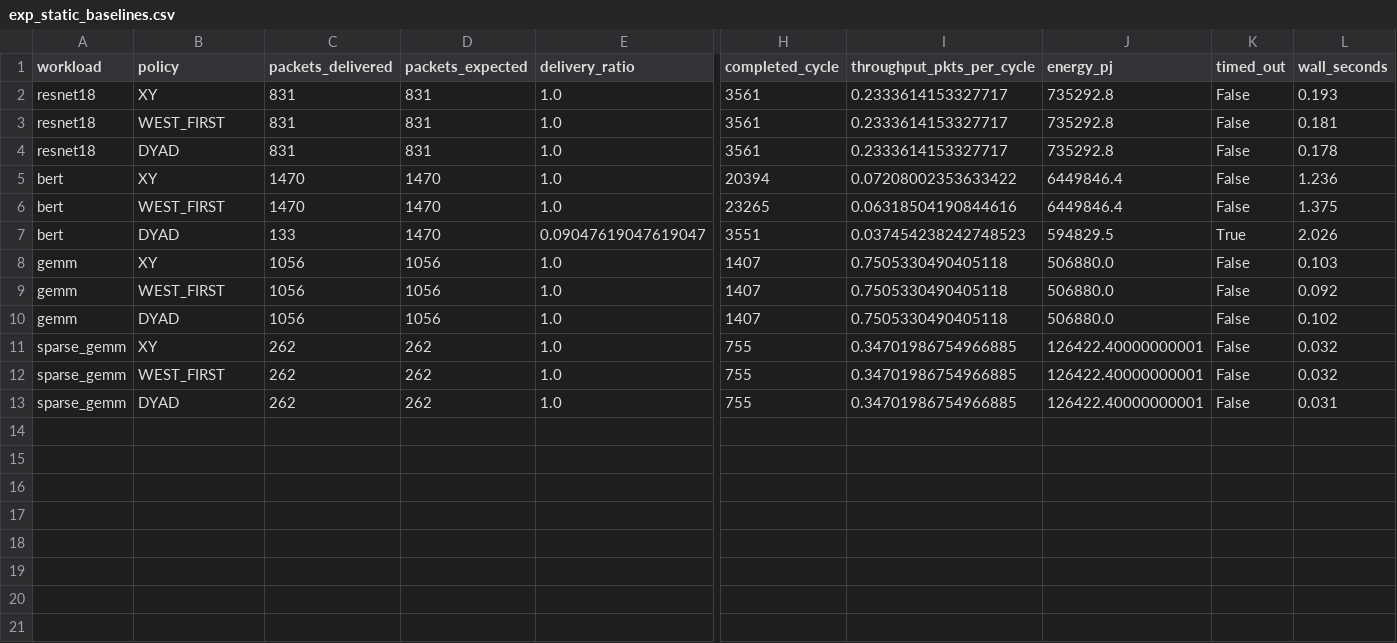
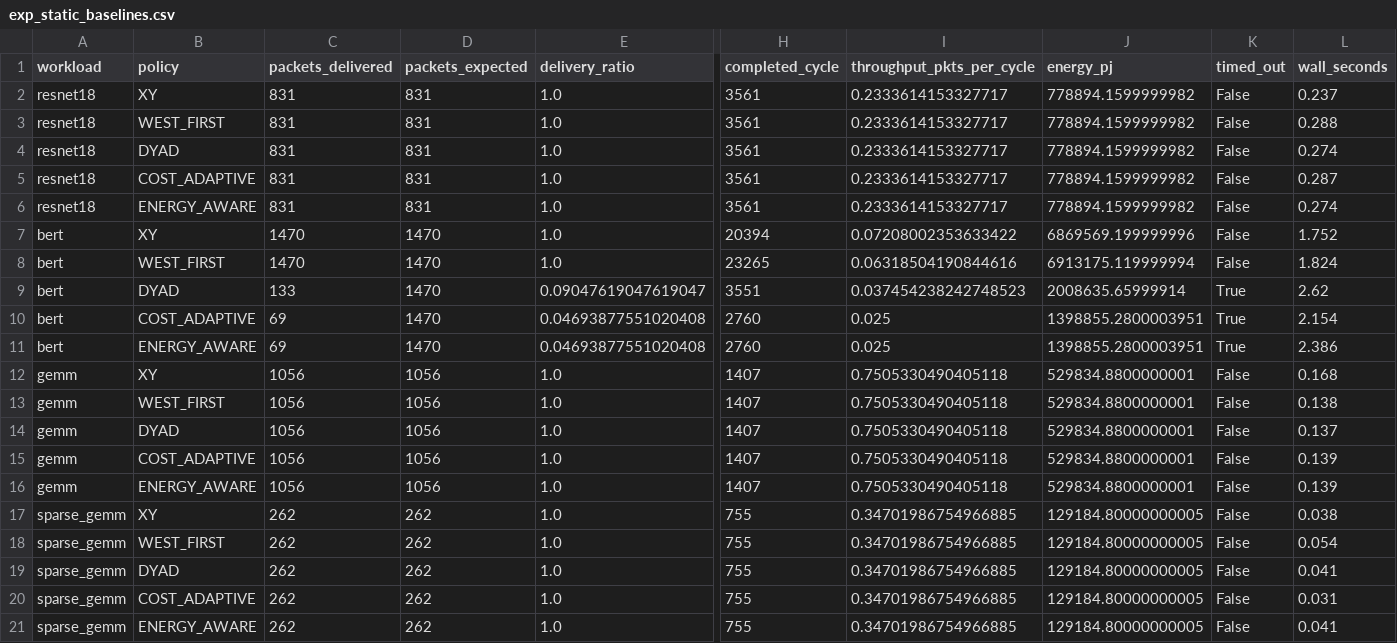
Before and after one commit to deolallwynsamueljb-tech/AI-Chip-NoC-Simulator1, a CSV file: research-engine/results/exp_static_baselines.csv, drawn as a sheet; only a part is shown, gaps mark what is left out; addresses are those after the commit; rows hold the shown columns only; the diff names each change by its address in the sheet, - before the commit and + after, or states it on an @@ line.

```diff
--- a/research-engine/results/exp_static_baselines.csv
+++ b/research-engine/results/exp_static_baselines.csv
-J2:J4 (energy_pj): 735292.8
+J2:J4 (energy_pj): 778894.1599999982
-L2 (wall_seconds): 0.193
+L2 (wall_seconds): 0.237
-L3 (wall_seconds): 0.181
+L3 (wall_seconds): 0.288
-L4 (wall_seconds): 0.178
+L4 (wall_seconds): 0.274
+row 5: resnet18 | COST_ADAPTIVE | 831 | 831 | 1.0 | 3561 | 0.2333614153327717 | 778894.1599999982 | False | 0.287
+row 6: resnet18 | ENERGY_AWARE | 831 | 831 | 1.0 | 3561 | 0.2333614153327717 | 778894.1599999982 | False | 0.274
-J7 (energy_pj): 6449846.4
+J7 (energy_pj): 6869569.199999996
-L7 (wall_seconds): 1.236
+L7 (wall_seconds): 1.752
-J8 (energy_pj): 6449846.4
+J8 (energy_pj): 6913175.119999994
-L8 (wall_seconds): 1.375
+L8 (wall_seconds): 1.824
-J9 (energy_pj): 594829.5
+J9 (energy_pj): 2008635.65999914
-L9 (wall_seconds): 2.026
+L9 (wall_seconds): 2.62
+row 10: bert | COST_ADAPTIVE | 69 | 1470 | 0.04693877551020408 | 2760 | 0.025 | 1398855.2800003951 | True | 2.154
+row 11: bert | ENERGY_AWARE | 69 | 1470 | 0.04693877551020408 | 2760 | 0.025 | 1398855.2800003951 | True | 2.386
-J12:J14 (energy_pj): 506880.0
+J12:J14 (energy_pj): 529834.8800000001
-L12 (wall_seconds): 0.103
+L12 (wall_seconds): 0.168
-L13 (wall_seconds): 0.092
+L13 (wall_seconds): 0.138
-L14 (wall_seconds): 0.102
+L14 (wall_seconds): 0.137
+row 15: gemm | COST_ADAPTIVE | 1056 | 1056 | 1.0 | 1407 | 0.7505330490405118 | 529834.8800000001 | False | 0.139
+row 16: gemm | ENERGY_AWARE | 1056 | 1056 | 1.0 | 1407 | 0.7505330490405118 | 529834.8800000001 | False | 0.139
-J17:J18 (energy_pj): 126422.40000000001
+J17:J18 (energy_pj): 129184.80000000005
-L17 (wall_seconds): 0.032
+L17 (wall_seconds): 0.038
-L18 (wall_seconds): 0.032
+L18 (wall_seconds): 0.054
+row 19: sparse_gemm | DYAD | 262 | 262 | 1.0 | 755 | 0.34701986754966885 | 129184.80000000005 | False | 0.041
-B20 (policy): DYAD
+B20 (policy): COST_ADAPTIVE
-J20 (energy_pj): 126422.40000000001
+J20 (energy_pj): 129184.80000000005
+row 21: sparse_gemm | ENERGY_AWARE | 262 | 262 | 1.0 | 755 | 0.34701986754966885 | 129184.80000000005 | False | 0.041
```
Also changed, not shown: research-engine/results/exp_buffer_sensitivity.csv, research-engine/results/exp_injection_rate_sweep.csv, 21 other files.
